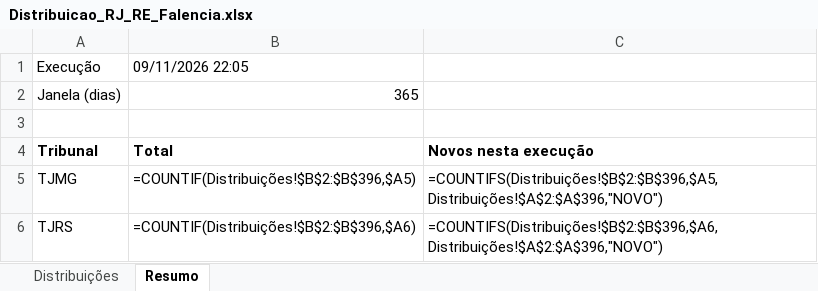
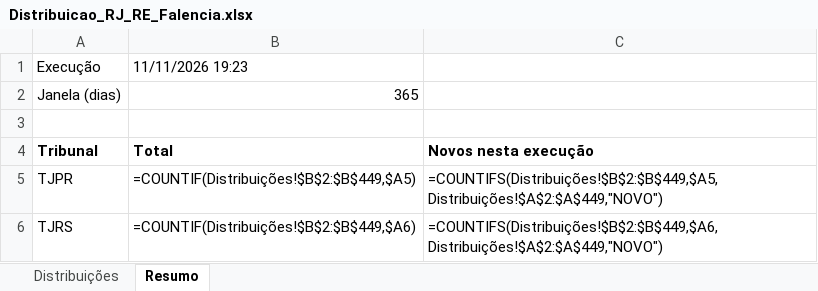
Before and after one commit to sidneygf/robo-datajud-cnj, an Excel workbook: saida/Distribuicao_RJ_RE_Falencia.xlsx, sheet Resumo, drawn as a sheet; values as stored, in another font and other column widths than the file's, no borders; formulas without a stored value are shown as written; removed rows and columns are numbered as before the commit, all else as after; the diff names each change by its address in the sheet, - before the commit and + after, or states it on an @@ line.

```diff
--- a/saida/Distribuicao_RJ_RE_Falencia.xlsx (sheet Resumo)
+++ b/saida/Distribuicao_RJ_RE_Falencia.xlsx (sheet Resumo)
-B1: 09/11/2026 22:05
+B1: 11/11/2026 19:23
-row 5: TJMG | =COUNTIF(Distribuições!$B$2:$B$396,$A5) | =COUNTIFS(Distribuições!$B$2:$B$396,$A5,Distribuições!$A$2:$A$396,"NOVO")
+row 5: TJPR | =COUNTIF(Distribuições!$B$2:$B$449,$A5) | =COUNTIFS(Distribuições!$B$2:$B$449,$A5,Distribuições!$A$2:$A$449,"NOVO")
-B6: =COUNTIF(Distribuições!$B$2:$B$396,$A6)
+B6: =COUNTIF(Distribuições!$B$2:$B$449,$A6)
-C6: =COUNTIFS(Distribuições!$B$2:$B$396,$A6,Distribuições!$A$2:$A$396,"NOVO")
+C6: =COUNTIFS(Distribuições!$B$2:$B$449,$A6,Distribuições!$A$2:$A$449,"NOVO")
```
Also changed, not shown: sheet Distribuições, 1 other file.
